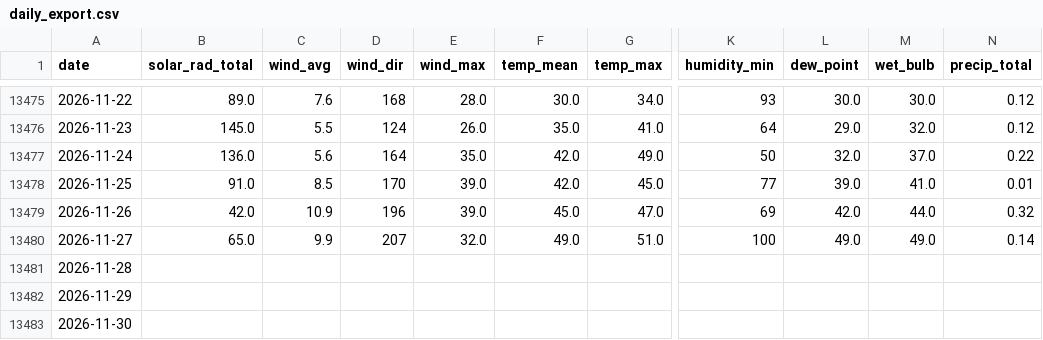
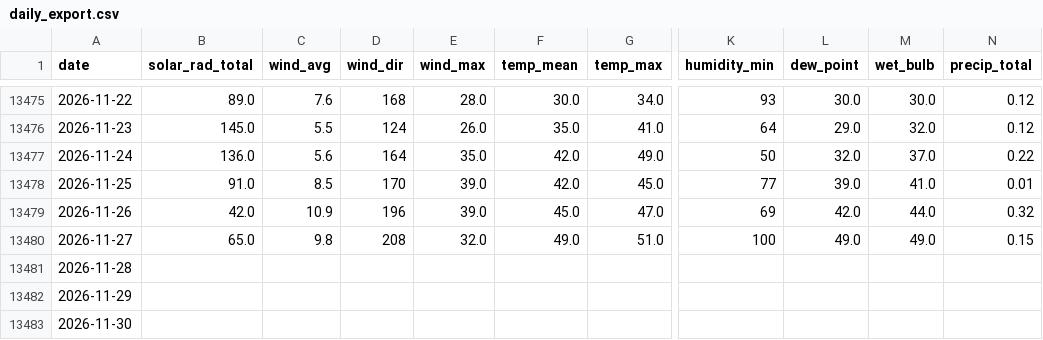
Before and after one commit to silverbutte/weather-data, a CSV file: daily_export.csv, drawn as a sheet; only a part is shown, gaps mark what is left out; the diff names each change by its address in the sheet, - before the commit and + after, or states it on an @@ line.

Commit message:
Auto-update daily_export.csv

```diff
--- a/daily_export.csv
+++ b/daily_export.csv
-C13480 (wind_avg): 9.9
+C13480 (wind_avg): 9.8
-D13480 (wind_dir): 207
+D13480 (wind_dir): 208
-N13480 (precip_total): 0.14
+N13480 (precip_total): 0.15
```
